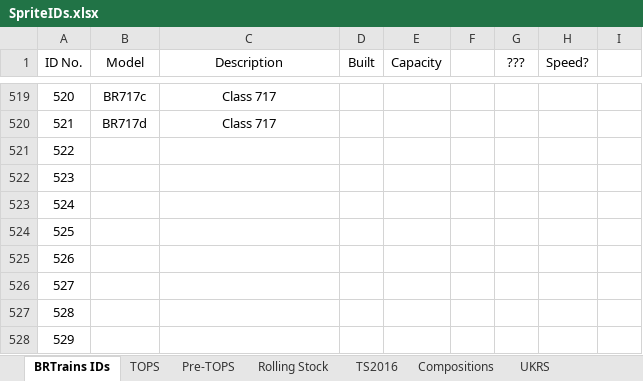
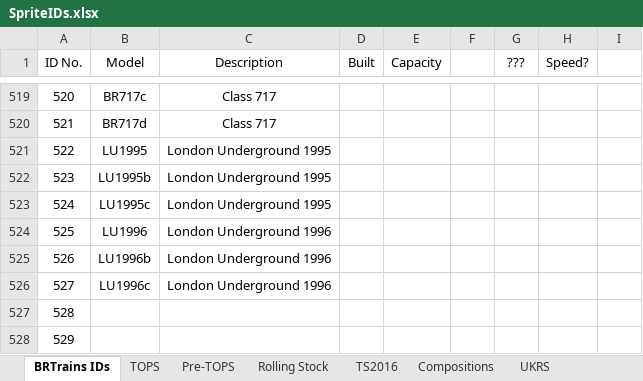
Before and after one commit to BRTrains/BRTrains2, an Excel workbook: docs/SpriteIDs.xlsx, sheet BRTrains IDs, drawn as a sheet; only a part is shown, gaps mark what is left out; values as stored, in another font and other column widths than the file's, no borders; the diff names each change by its address in the sheet, - before the commit and + after, or states it on an @@ line.

```diff
--- a/docs/SpriteIDs.xlsx (sheet BRTrains IDs)
+++ b/docs/SpriteIDs.xlsx (sheet BRTrains IDs)
-B521 (Model): (empty)
+B521 (Model): LU1995
-C521:C523 (Description): (empty)
+C521:C523 (Description): London Underground 1995
-B522 (Model): (empty)
+B522 (Model): LU1995b
-B523 (Model): (empty)
+B523 (Model): LU1995c
-B524 (Model): (empty)
+B524 (Model): LU1996
-C524:C526 (Description): (empty)
+C524:C526 (Description): London Underground 1996
-B525 (Model): (empty)
+B525 (Model): LU1996b
-B526 (Model): (empty)
+B526 (Model): LU1996c
```
Also changed, not shown: 5 other files.
